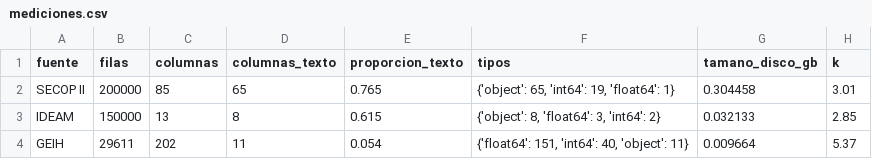
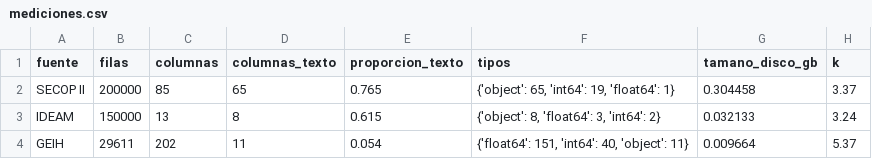
Before and after one commit to CristianPB14/EAN-BiD-Grupo3, a CSV file: resultados/mediciones.csv, drawn as a sheet.

```diff
--- a/resultados/mediciones.csv
+++ b/resultados/mediciones.csv
@@ -1,4 +1,4 @@
 fuente,filas,columnas,columnas_texto,proporcion_texto,tipos,tamano_disco_gb,k
-SECOP II,200000,85,65,0.765,"{'object': 65, 'int64': 19, 'float64': 1}",0.304458,3.01
-IDEAM,150000,13,8,0.615,"{'object': 8, 'float64': 3, 'int64': 2}",0.032133,2.85
+SECOP II,200000,85,65,0.765,"{'object': 65, 'int64': 19, 'float64': 1}",0.304458,3.37
+IDEAM,150000,13,8,0.615,"{'object': 8, 'float64': 3, 'int64': 2}",0.032133,3.24
 GEIH,29611,202,11,0.054,"{'float64': 151, 'int64': 40, 'object': 11}",0.009664,5.37
```
Also changed, not shown: 3 other files.
